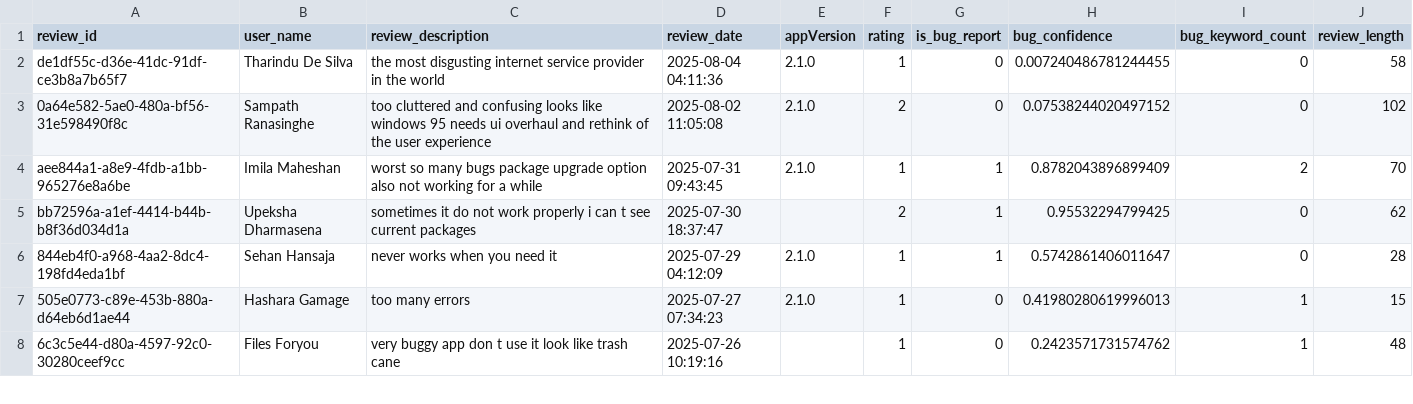
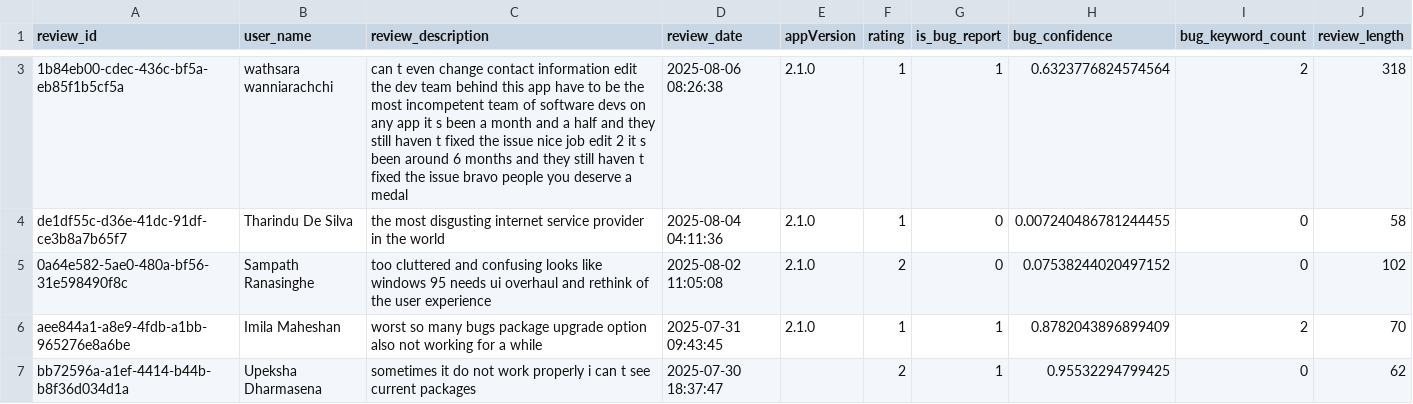
Before and after one commit to kaan84k/slt-bug-analytics-dashboard, a CSV file: data/bug_predictions.csv, drawn as a sheet; only a part is shown, gaps mark what is left out; the shorter side is filled out with more unchanged rows; the diff covers the shown part only; the diff names each change by its address in the sheet, - before the commit and + after, or states it on an @@ line.

```diff
--- a/data/bug_predictions.csv
+++ b/data/bug_predictions.csv
+row 3: 1b84eb00-cdec-436c-bf5a-eb85f1b5cf5a | wathsara wanniarachchi | can t even change contact information edit the dev team behind this app have to be the most incompetent team of software devs on any app it s been a month and a half and they still haven t fixed the issue nice job edit 2 it s been around 6 months and they still haven t fixed the issue bravo people you deserve a medal | 2025-08-06 08:26:38 | 2.1.0 | 1 | 1 | 0.6323776824574564 | 2 | 318
```
Also changed, not shown: 1 added row and 9 edited cells elsewhere in this file, data/categorized_bugs.csv, data/developer_bug_summaries.csv, 4 other files.
